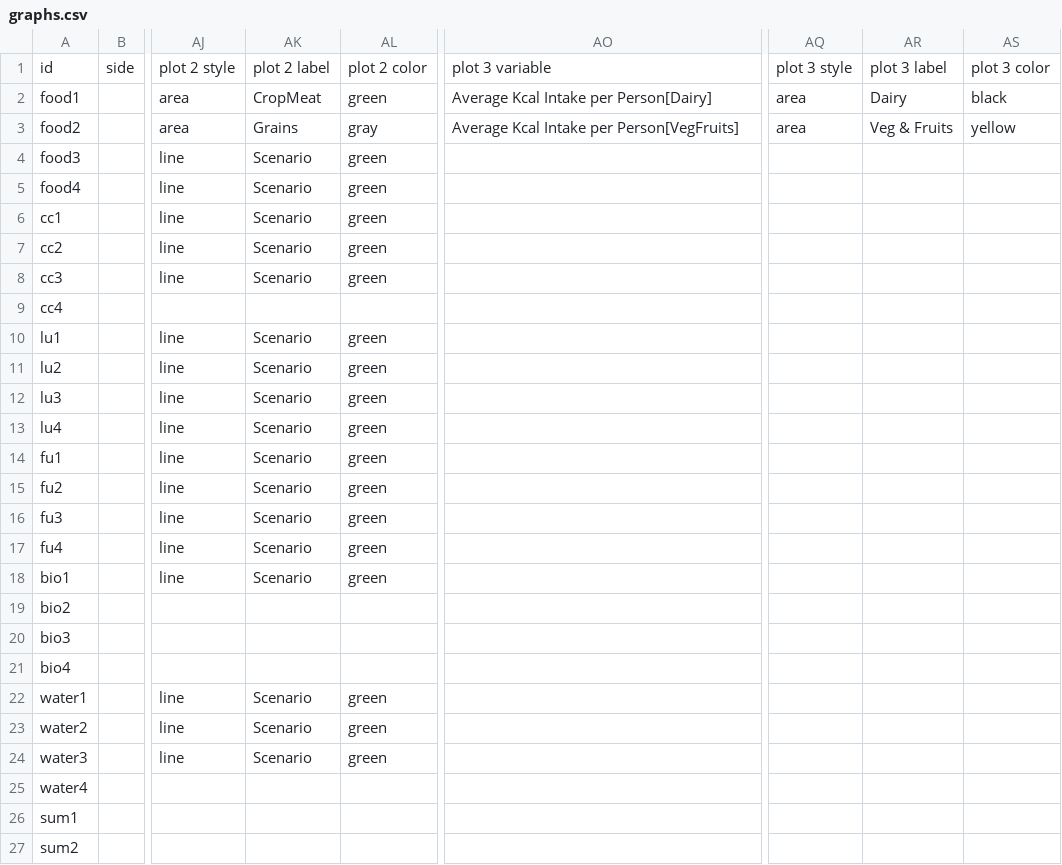
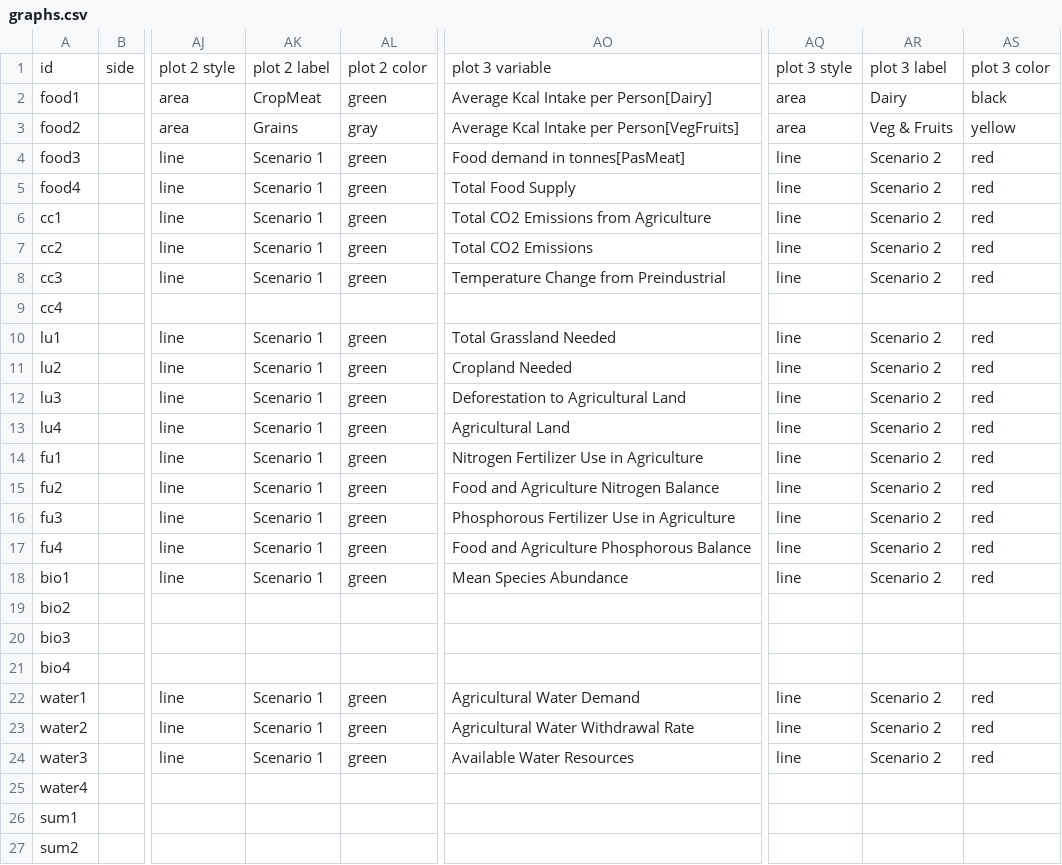
Before and after one commit to ntantaroudas/choice-web, a CSV file: config/graphs.csv, drawn as a sheet; only a part is shown, gaps mark what is left out; the diff names each change by its address in the sheet, - before the commit and + after, or states it on an @@ line.

Commit message:
added graph selectors and scenario buttons

```diff
--- a/config/graphs.csv
+++ b/config/graphs.csv
-AK4:AK8: Scenario
+AK4:AK8: Scenario 1
-AO4: (empty)
+AO4: Food demand in tonnes[PasMeat]
-AQ4:AQ8: (empty)
+AQ4:AQ8: line
-AR4:AR8: (empty)
+AR4:AR8: Scenario 2
-AS4:AS8: (empty)
+AS4:AS8: red
-AO5: (empty)
+AO5: Total Food Supply
-AO6: (empty)
+AO6: Total CO2 Emissions from Agriculture
-AO7: (empty)
+AO7: Total CO2 Emissions
-AO8: (empty)
+AO8: Temperature Change from Preindustrial
-AK10:AK18: Scenario
+AK10:AK18: Scenario 1
-AO10: (empty)
+AO10: Total Grassland Needed
-AQ10:AQ18: (empty)
+AQ10:AQ18: line
-AR10:AR18: (empty)
+AR10:AR18: Scenario 2
-AS10:AS18: (empty)
+AS10:AS18: red
-AO11: (empty)
+AO11: Cropland Needed
-AO12: (empty)
+AO12: Deforestation to Agricultural Land
-AO13: (empty)
+AO13: Agricultural Land
-AO14: (empty)
+AO14: Nitrogen Fertilizer Use in Agriculture
-AO15: (empty)
+AO15: Food and Agriculture Nitrogen Balance
-AO16: (empty)
+AO16: Phosphorous Fertilizer Use in Agriculture
-AO17: (empty)
+AO17: Food and Agriculture Phosphorous Balance
-AO18: (empty)
+AO18: Mean Species Abundance
-AK22:AK24: Scenario
+AK22:AK24: Scenario 1
-AO22: (empty)
+AO22: Agricultural Water Demand
-AQ22:AQ24: (empty)
+AQ22:AQ24: line
-AR22:AR24: (empty)
+AR22:AR24: Scenario 2
-AS22:AS24: (empty)
+AS22:AS24: red
-AO23: (empty)
+AO23: Agricultural Water Withdrawal Rate
-AO24: (empty)
+AO24: Available Water Resources
```
Also changed, not shown: 3 other files.
